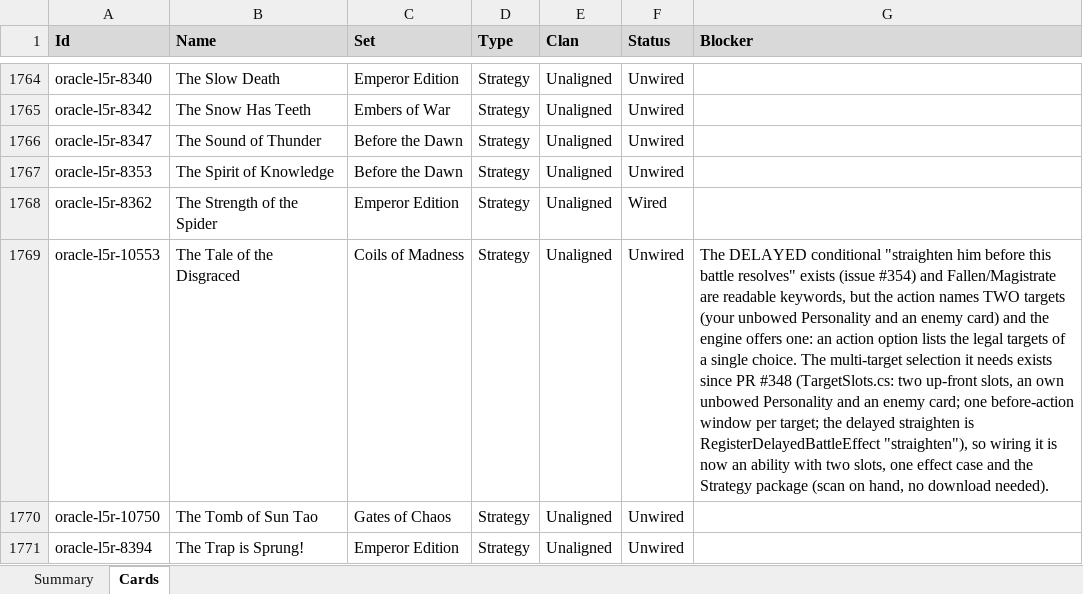
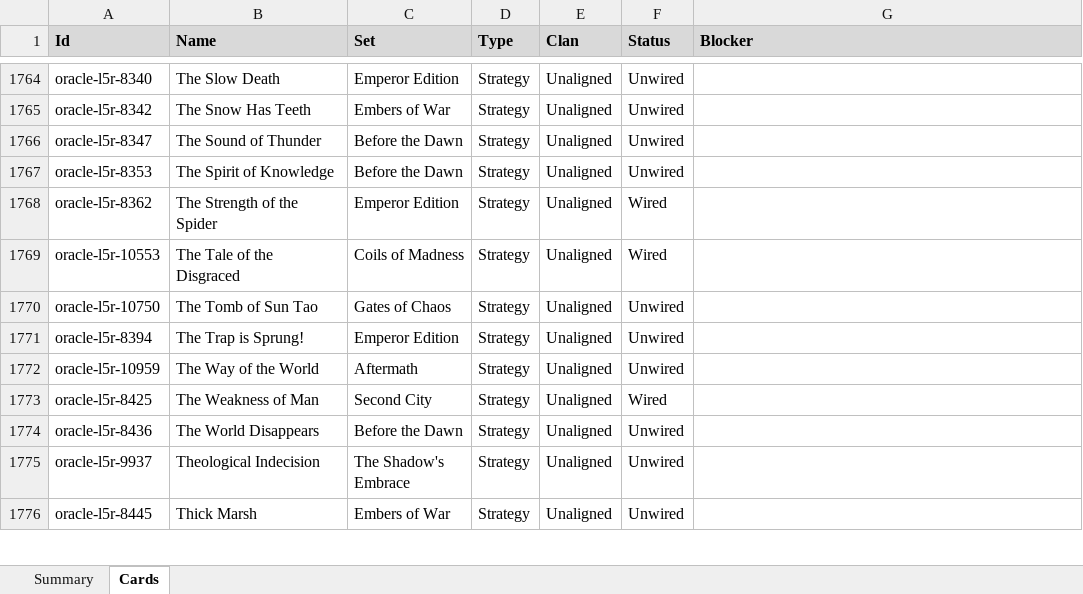
Before and after one commit to alfredoh7/l5r-emperor, an Excel workbook: docs/CARD_INVENTORY.xlsx, sheet Cards, drawn as a sheet; only a part is shown, gaps mark what is left out; the shorter side is filled out with more unchanged rows; values as stored, in another font and other column widths than the file's, no borders; table styles not drawn; the diff names each change by its address in the sheet, - before the commit and + after, or states it on an @@ line.

```diff
--- a/docs/CARD_INVENTORY.xlsx (sheet Cards)
+++ b/docs/CARD_INVENTORY.xlsx (sheet Cards)
-F1769 (Status): Unwired
+F1769 (Status): Wired
-G1769 (Blocker): The DELAYED conditional "straighten him before this battle resolves" exists (issue #354) and Fallen/Magistrate are readable keywords, but the action names TWO targets (your unbowed Personality and an enemy card) and the engine offers one: an action option lists the legal targets of a single choice. The multi-target selection it needs exists since PR #348 (TargetSlots.cs: two up-front slots, an own unbowed Personality and an enemy card; one before-action window per target; the delayed straighten is RegisterDelayedBattleEffect "straighten"), so wiring it is now an ability with two slots, one effect case and the Strategy package (scan on hand, no download needed).
+G1769 (Blocker): (empty)
```
Also changed, not shown: sheet Summary, 13 other files.
